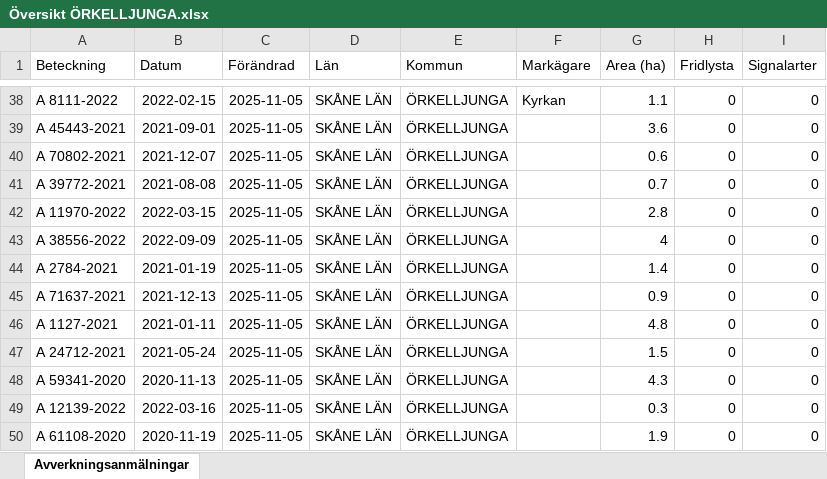
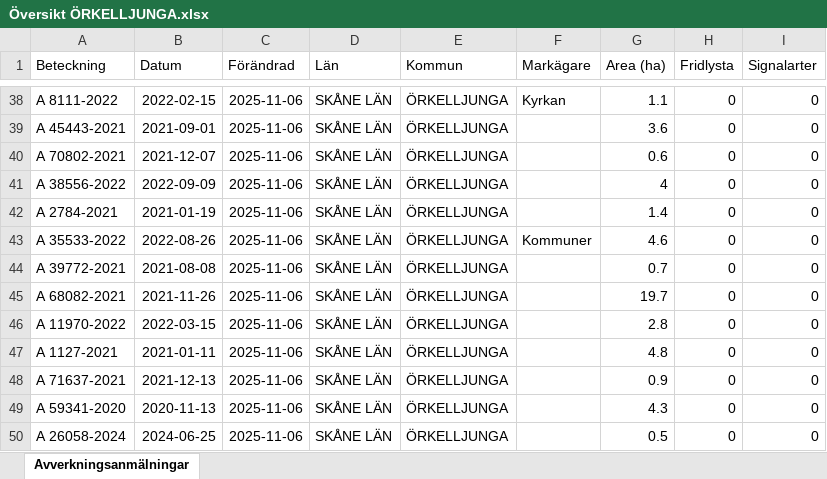
Before and after one commit to klasma/Logging_1257, an Excel workbook: Översikt ÖRKELLJUNGA.xlsx, sheet Avverkningsanmälningar, drawn as a sheet; only a part is shown, gaps mark what is left out; values as stored, in another font and other column widths than the file's, no borders; the diff covers the shown part only; the diff names each change by its address in the sheet, - before the commit and + after, or states it on an @@ line.

```diff
--- a/Översikt ÖRKELLJUNGA.xlsx (sheet Avverkningsanmälningar)
+++ b/Översikt ÖRKELLJUNGA.xlsx (sheet Avverkningsanmälningar)
-C38:C50 (Förändrad): 2025-11-05
+C38:C50 (Förändrad): 2025-11-06
-A41 (Beteckning): A 39772-2021
+A41 (Beteckning): A 38556-2022
-B41 (Datum): 2021-08-08
+B41 (Datum): 2022-09-09
-G41 (Area (ha)): 0.7
+G41 (Area (ha)): 4
-A42 (Beteckning): A 11970-2022
+A42 (Beteckning): A 2784-2021
-B42 (Datum): 2022-03-15
+B42 (Datum): 2021-01-19
-G42 (Area (ha)): 2.8
+G42 (Area (ha)): 1.4
-A43 (Beteckning): A 38556-2022
+A43 (Beteckning): A 35533-2022
-B43 (Datum): 2022-09-09
+B43 (Datum): 2022-08-26
-F43 (Markägare): (empty)
+F43 (Markägare): Kommuner
-G43 (Area (ha)): 4
+G43 (Area (ha)): 4.6
-A44 (Beteckning): A 2784-2021
+A44 (Beteckning): A 39772-2021
-B44 (Datum): 2021-01-19
+B44 (Datum): 2021-08-08
-G44 (Area (ha)): 1.4
+G44 (Area (ha)): 0.7
-A45 (Beteckning): A 71637-2021
+A45 (Beteckning): A 68082-2021
-B45 (Datum): 2021-12-13
+B45 (Datum): 2021-11-26
-G45 (Area (ha)): 0.9
+G45 (Area (ha)): 19.7
-A46 (Beteckning): A 1127-2021
+A46 (Beteckning): A 11970-2022
-B46 (Datum): 2021-01-11
+B46 (Datum): 2022-03-15
-G46 (Area (ha)): 4.8
+G46 (Area (ha)): 2.8
-A47 (Beteckning): A 24712-2021
+A47 (Beteckning): A 1127-2021
-B47 (Datum): 2021-05-24
+B47 (Datum): 2021-01-11
-G47 (Area (ha)): 1.5
+G47 (Area (ha)): 4.8
-A48 (Beteckning): A 59341-2020
+A48 (Beteckning): A 71637-2021
-B48 (Datum): 2020-11-13
+B48 (Datum): 2021-12-13
-G48 (Area (ha)): 4.3
+G48 (Area (ha)): 0.9
-A49 (Beteckning): A 12139-2022
+A49 (Beteckning): A 59341-2020
-B49 (Datum): 2022-03-16
+B49 (Datum): 2020-11-13
-G49 (Area (ha)): 0.3
+G49 (Area (ha)): 4.3
-A50 (Beteckning): A 61108-2020
+A50 (Beteckning): A 26058-2024
-B50 (Datum): 2020-11-19
+B50 (Datum): 2024-06-25
-G50 (Area (ha)): 1.9
+G50 (Area (ha)): 0.5
```
Also changed, not shown: 1080 edited cells elsewhere in this sheet, artfynd/A 15068-2023 artfynd.xlsx, artfynd/A 1604-2025 artfynd.xlsx, 52 other files.
